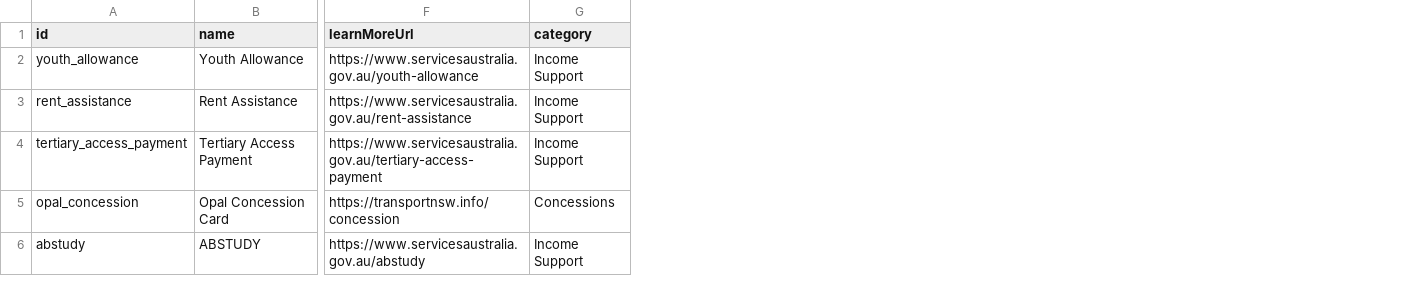
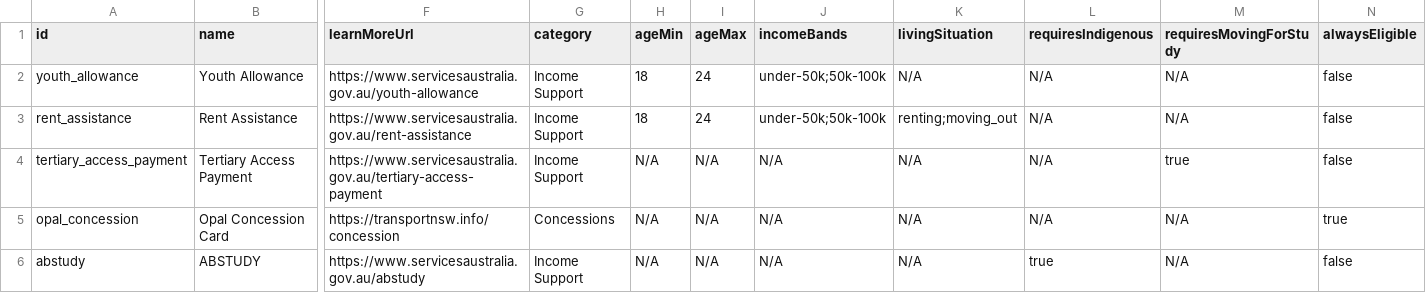
Before and after one commit to VladimirVranesvic/CampusCompass, a CSV file: public/data/benefits-nsw.csv, drawn as a sheet; only a part is shown, gaps mark what is left out; the diff names each change by its address in the sheet, - before the commit and + after, or states it on an @@ line.

Commit message:
Updated Benefits csv with added criteria

```diff
--- a/public/data/benefits-nsw.csv
+++ b/public/data/benefits-nsw.csv
+column H (ageMin), rows 2-6: 18 | 18 | N/A | N/A | N/A
+column I (ageMax), rows 2-6: 24 | 24 | N/A | N/A | N/A
+column J (incomeBands), rows 2-6: under-50k;50k-100k | under-50k;50k-100k | N/A | N/A | N/A
+column K (livingSituation), rows 2-6: N/A | renting;moving_out | N/A | N/A | N/A
+column L (requiresIndigenous), rows 2-6: N/A | N/A | N/A | N/A | true
+column M (requiresMovingForStudy), rows 2-6: N/A | N/A | true | N/A | N/A
+column N (alwaysEligible), rows 2-6: false | false | false | true | false
```
